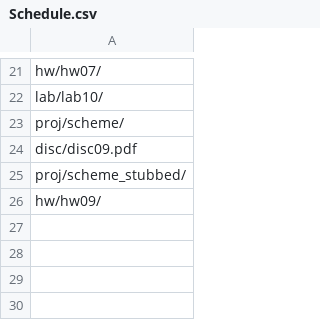
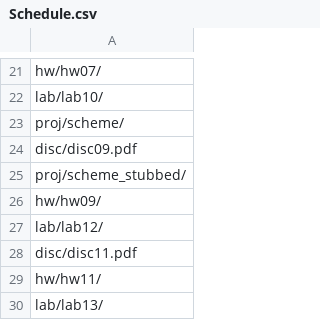
Before and after one commit to supermasil/TheLazyApp-Ver-3.0---ANDROID, a CSV file: CS61A/Schedule.csv, drawn as a sheet; only a part is shown, gaps mark what is left out; the diff names each change by its address in the sheet, - before the commit and + after, or states it on an @@ line.

```diff
--- a/CS61A/Schedule.csv
+++ b/CS61A/Schedule.csv
+row 27: lab/lab12/
+row 28: disc/disc11.pdf
+row 29: hw/hw11/
+row 30: lab/lab13/
```
Also changed, not shown: 13 other files.
